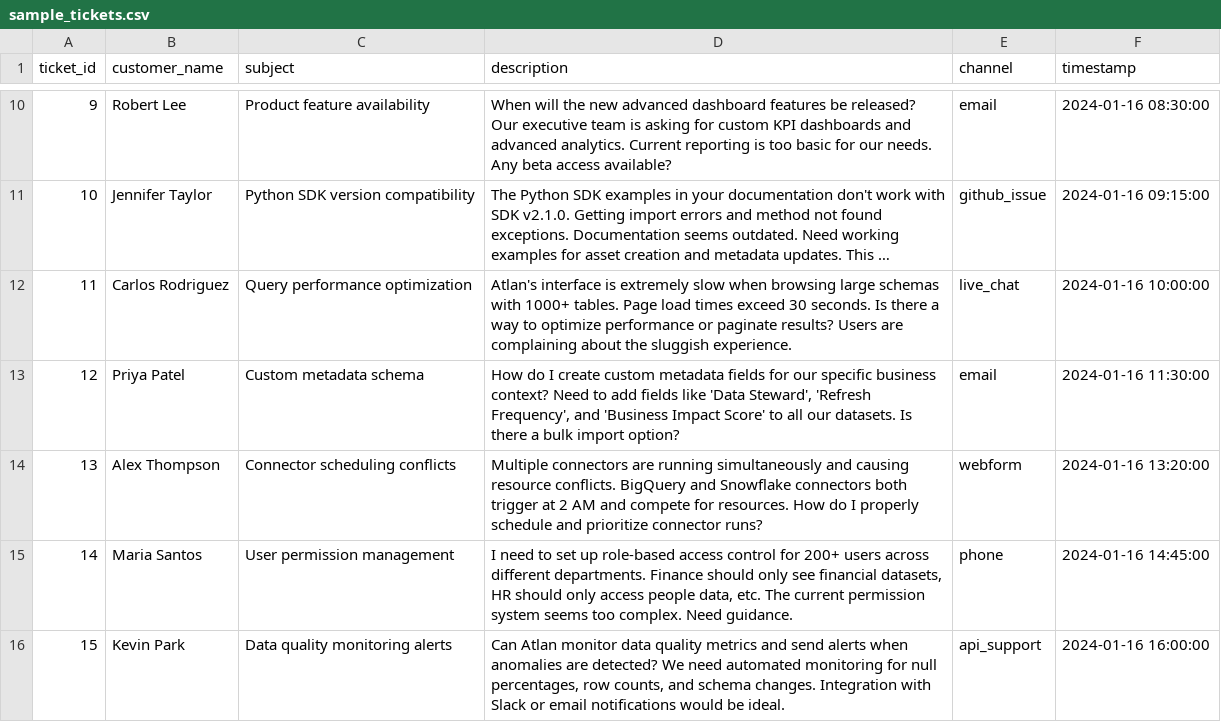
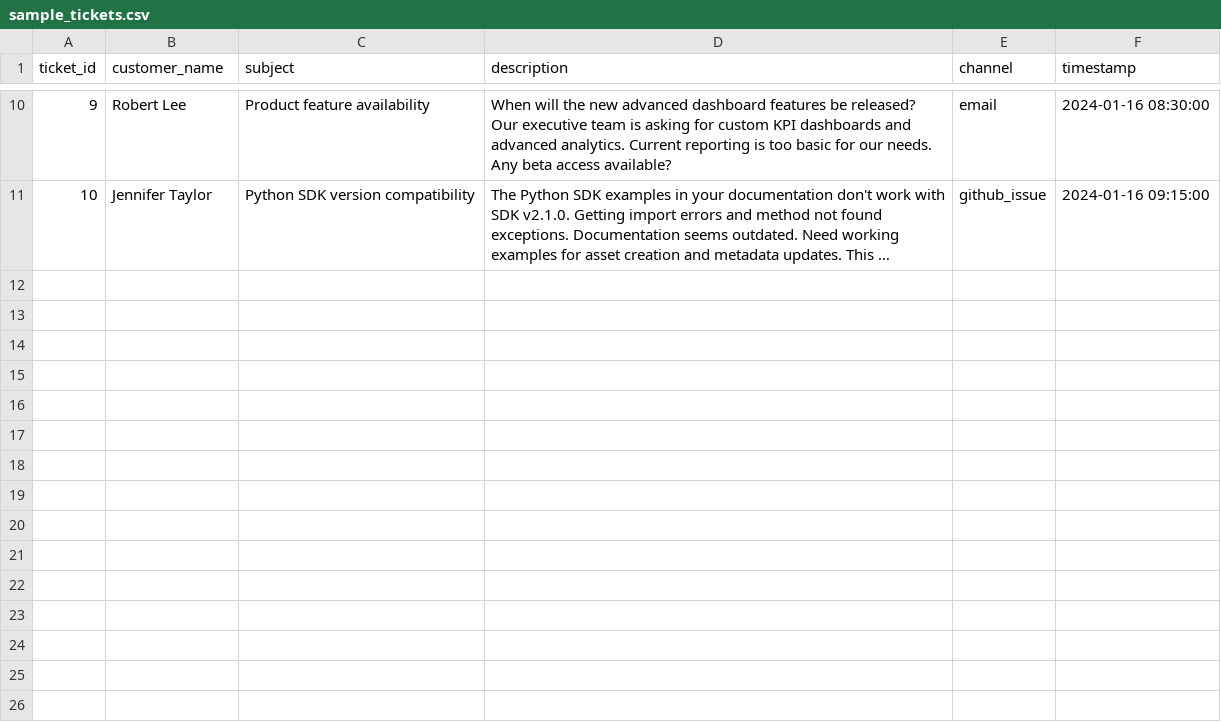
Before and after one commit to iamritikpal/atlan-customer-support-copilot, a CSV file: sample_tickets.csv, drawn as a sheet; only a part is shown, gaps mark what is left out; long unchanged cells end in …; the diff names each change by its address in the sheet, - before the commit and + after, or states it on an @@ line.

```diff
--- a/sample_tickets.csv
+++ b/sample_tickets.csv
-row 12: 11 | Carlos Rodriguez | Query performance optimization | Atlan's interface is extremely slow when browsing large schemas with 1000+ tables. Page load times exceed 30 seconds. Is there a way to optimize performance or paginate results? Users are complaining about the sluggish experience. | live_chat | 2024-01-16 10:00:00
-row 13: 12 | Priya Patel | Custom metadata schema | How do I create custom metadata fields for our specific business context? Need to add fields like 'Data Steward', 'Refresh Frequency', and 'Business Impact Score' to all our datasets. Is there a bulk import option? | email | 2024-01-16 11:30:00
-row 14: 13 | Alex Thompson | Connector scheduling conflicts | Multiple connectors are running simultaneously and causing resource conflicts. BigQuery and Snowflake connectors both trigger at 2 AM and compete for resources. How do I properly schedule and prioritize connector runs? | webform | 2024-01-16 13:20:00
-row 15: 14 | Maria Santos | User permission management | I need to set up role-based access control for 200+ users across different departments. Finance should only see financial datasets, HR should only access people data, etc. The current permission system seems too complex. Need guidance. | phone | 2024-01-16 14:45:00
-row 16: 15 | Kevin Park | Data quality monitoring alerts | Can Atlan monitor data quality metrics and send alerts when anomalies are detected? We need automated monitoring for null percentages, row counts, and schema changes. Integration with Slack or email notifications would be ideal. | api_support | 2024-01-16 16:00:00
```
Also changed, not shown: 10 other files.
